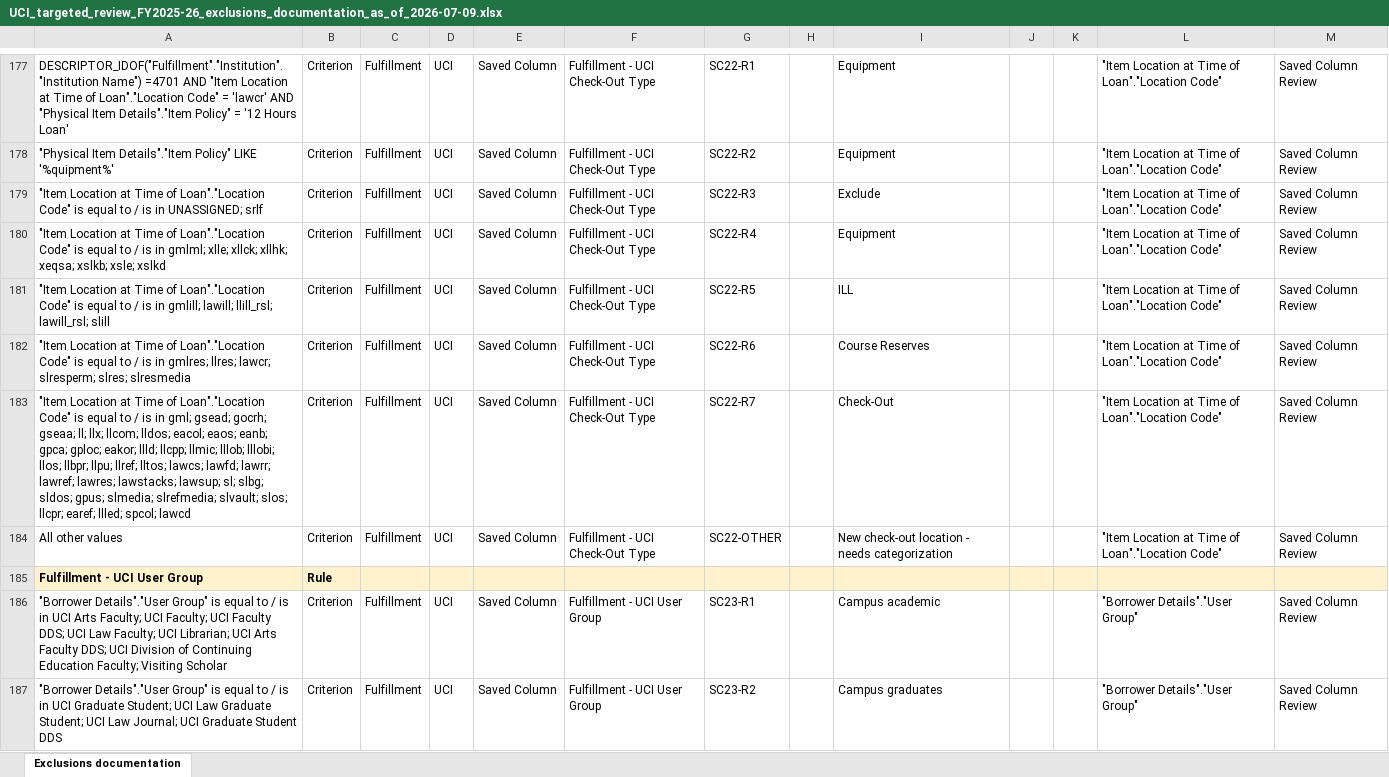
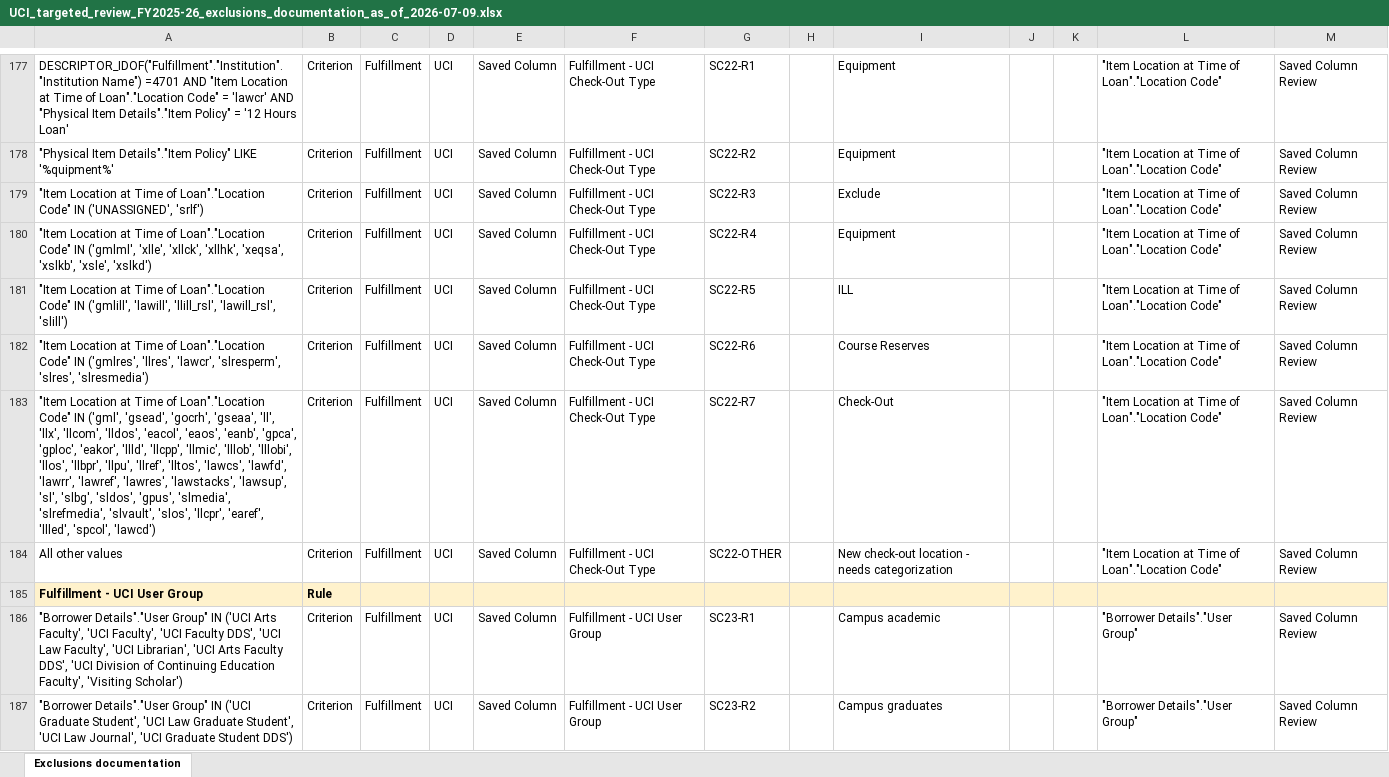
Before and after one commit to kristenchua-commits/alma-analytics-catalog-file-parser-project, an Excel workbook: output/Campus FY 2025-26 annual statistics NZ-level report/2025 - 2026/exclusions tab/UCI_targeted_review_FY2025-26_exclusions_documentation_as_of_2026-07-09.xlsx, sheet Exclusions documentation, drawn as a sheet; only a part is shown, gaps mark what is left out; values as stored, in another font and other column widths than the file's, no borders; the diff covers the shown part only; the diff names each change by its address in the sheet, - before the commit and + after, or states it on an @@ line.

```diff
--- a/output/Campus FY 2025-26 annual statistics NZ-level report/2025 - 2026/exclusions tab/UCI_targeted_review_FY2025-26_exclusions_documentation_as_of_2026-07-09.xlsx (sheet Exclusions documentation)
+++ b/output/Campus FY 2025-26 annual statistics NZ-level report/2025 - 2026/exclusions tab/UCI_targeted_review_FY2025-26_exclusions_documentation_as_of_2026-07-09.xlsx (sheet Exclusions documentation)
-A179: …Loan"."Location Code" is equal to / is in UNASSIGNED; srlf
+A179: …Loan"."Location Code" IN ('UNASSIGNED', 'srlf')
-A180: …Loan"."Location Code" is equal to / is in gmlml; xlle; xllck; xllhk; xeqsa; xslkb; xsle; xslkd
+A180: …Loan"."Location Code" IN ('gmlml', 'xlle', 'xllck', 'xllhk', 'xeqsa', 'xslkb', 'xsle', 'xslkd')
-A181: …Loan"."Location Code" is equal to / is in gmlill; lawill; llill_rsl; lawill_rsl; slill
+A181: …Loan"."Location Code" IN ('gmlill', 'lawill', 'llill_rsl', 'lawill_rsl', 'slill')
-A182: …Loan"."Location Code" is equal to / is in gmlres; llres; lawcr; slresperm; slres; slresmedia
+A182: …Loan"."Location Code" IN ('gmlres', 'llres', 'lawcr', 'slresperm', 'slres', 'slresmedia')
-A183: …Loan"."Location Code" is equal to / is in gml; gsead; gocrh; gseaa; ll; llx; llcom; lldos; eacol; eaos; eanb; gpca; gploc; eakor; llld; llcpp; llmic; lllob; lllobi; llos; llbpr; llpu; llref; lltos; lawcs; lawfd; lawrr; lawref; lawres; lawstacks; lawsup; sl; slbg; sldos; gpus; slmedia; slrefmedia; slvault; slos; llcpr; earef; llled; spcol; lawcd
+A183: …Loan"."Location Code" IN ('gml', 'gsead', 'gocrh', 'gseaa', 'll', 'llx', 'llcom', 'lldos', 'eacol', 'eaos', 'eanb', 'gpca', 'gploc', 'eakor', 'llld', 'llcpp', 'llmic', 'lllob', 'lllobi', 'llos', 'llbpr', 'llpu', 'llref', 'lltos', 'lawcs', 'lawfd', 'lawrr', 'lawref', 'lawres', 'lawstacks', 'lawsup', 'sl', 'slbg', 'sldos', 'gpus', 'slmedia', 'slrefmedia', 'slvault', 'slos', 'llcpr', 'earef', 'llled', 'spcol', 'lawcd')
-A186: …Details"."User Group" is equal to / is in UCI Arts Faculty; UCI Faculty; UCI Faculty DDS; UCI Law Faculty; UCI Librarian; UCI Arts Faculty DDS; UCI Division of Continuing Education Faculty; Visiting Scholar
+A186: …Details"."User Group" IN ('UCI Arts Faculty', 'UCI Faculty', 'UCI Faculty DDS', 'UCI Law Faculty', 'UCI Librarian', 'UCI Arts Faculty DDS', 'UCI Division of Continuing Education Faculty', 'Visiting Scholar')
-A187: …Details"."User Group" is equal to / is in UCI Graduate Student; UCI Law Graduate Student; UCI Law Journal; UCI Graduate Student DDS
+A187: …Details"."User Group" IN ('UCI Graduate Student', 'UCI Law Graduate Student', 'UCI Law Journal', 'UCI Graduate Student DDS')
```
Also changed, not shown: 13 edited cells elsewhere in this sheet, output/Campus FY 2025-26 annual statistics NZ-level report/2025 - 2026/exclusions tab/UCM_targeted_review_FY2025-26_exclusions_documentation_as_of_2026-07-09.xlsx, output/Campus FY 2025-26 annual statistics NZ-level report/2025 - 2026/exclusions tab/UCSC_targeted_review_FY2025-26_exclusions_documentation_as_of_2026-07-09.xlsx, 18 other files.
